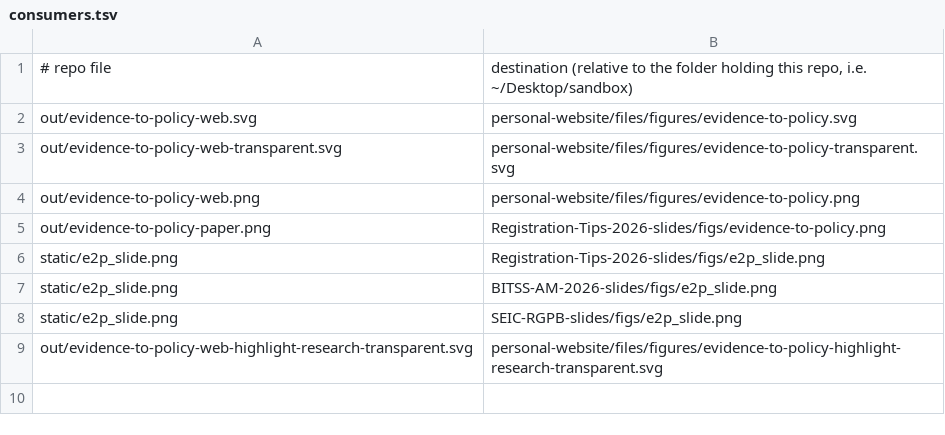
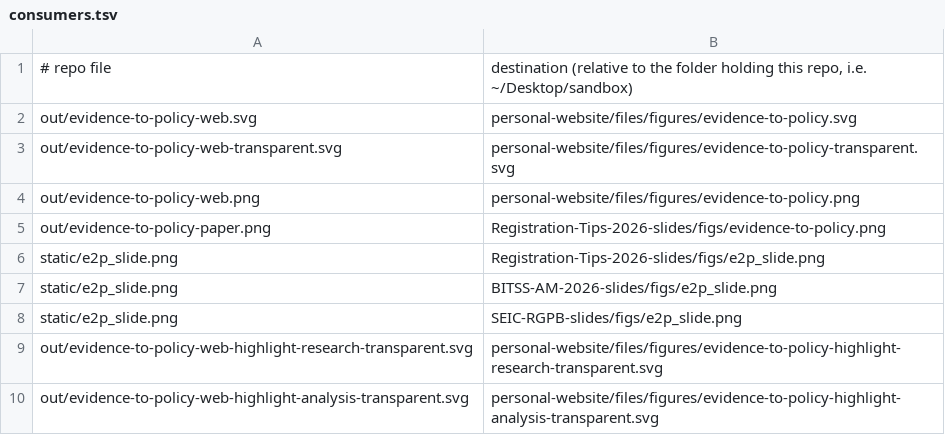
Before and after one commit to fhoces/evidence-to-policy-figures, a TSV file: consumers.tsv, drawn as a sheet.

```diff
--- a/consumers.tsv
+++ b/consumers.tsv
@@ -9 +9,2 @@ static/e2p_slide.png	SEIC-RGPB-slides/figs/e2p_slide.png
 out/evidence-to-policy-web-highlight-research-transparent.svg	personal-website/files/figures/evidence-to-policy-highlight-research-transparent.svg
+out/evidence-to-policy-web-highlight-analysis-transparent.svg	personal-website/files/figures/evidence-to-policy-highlight-analysis-transparent.svg
```
Also changed, not shown: 1 other file.
